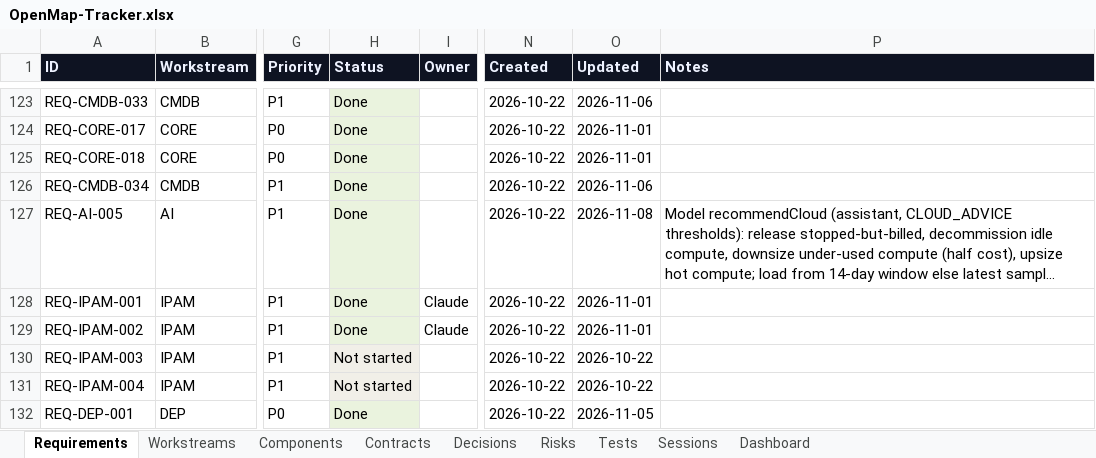
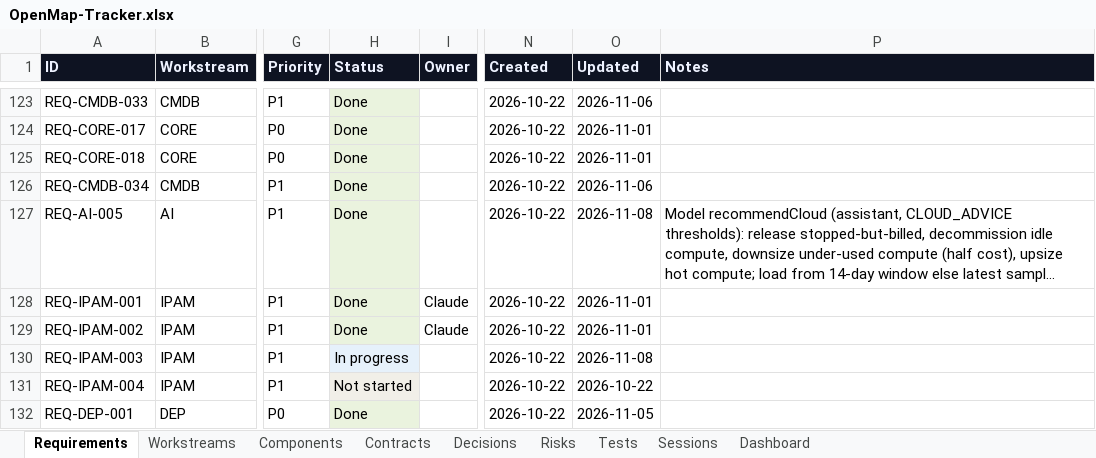
Before and after one commit to zakir80ac/OpenMap, an Excel workbook: tracker/OpenMap-Tracker.xlsx, sheet Requirements, drawn as a sheet; only a part is shown, gaps mark what is left out; long unchanged cells end in …; values as stored, in another font and other column widths than the file's, no borders; the diff names each change by its address in the sheet, - before the commit and + after, or states it on an @@ line.

```diff
--- a/tracker/OpenMap-Tracker.xlsx (sheet Requirements)
+++ b/tracker/OpenMap-Tracker.xlsx (sheet Requirements)
-H130 (Status): Not started
+H130 (Status): In progress
-O130 (Updated): 2026-10-22
+O130 (Updated): 2026-11-08
```
Also changed, not shown: sheet Dashboard, 3 other files.
